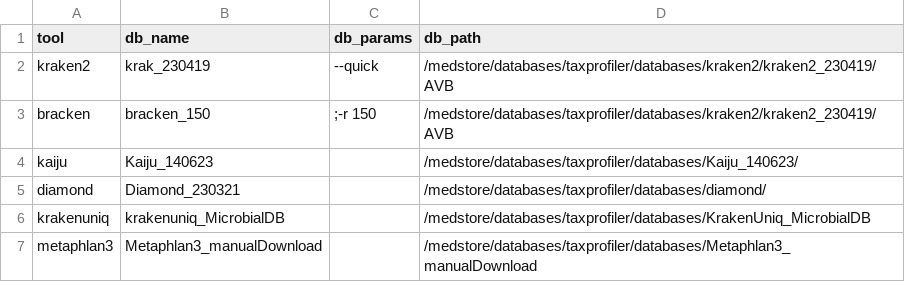
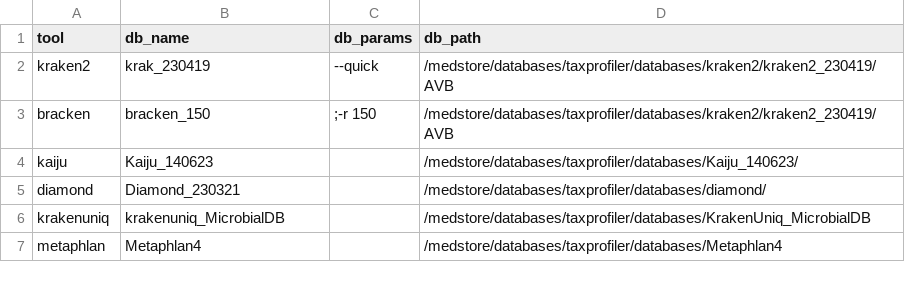
Before and after one commit to ClinicalGenomicsGBG/Taxprofiler-Metagenomics, a CSV file: database_sheet.csv, drawn as a sheet.

```diff
--- a/database_sheet.csv
+++ b/database_sheet.csv
@@ -6,2 +6,2 @@ diamond,Diamond_230321,,/medstore/databases/taxprofiler/databases/diamond/
 krakenuniq,krakenuniq_MicrobialDB,,/medstore/databases/taxprofiler/databases/KrakenUniq_MicrobialDB
-metaphlan3,Metaphlan3_manualDownload,,/medstore/databases/taxprofiler/databases/Metaphlan3_manualDownload
+metaphlan,Metaphlan4,,/medstore/databases/taxprofiler/databases/Metaphlan4
```
Also changed, not shown: 7 other files.
